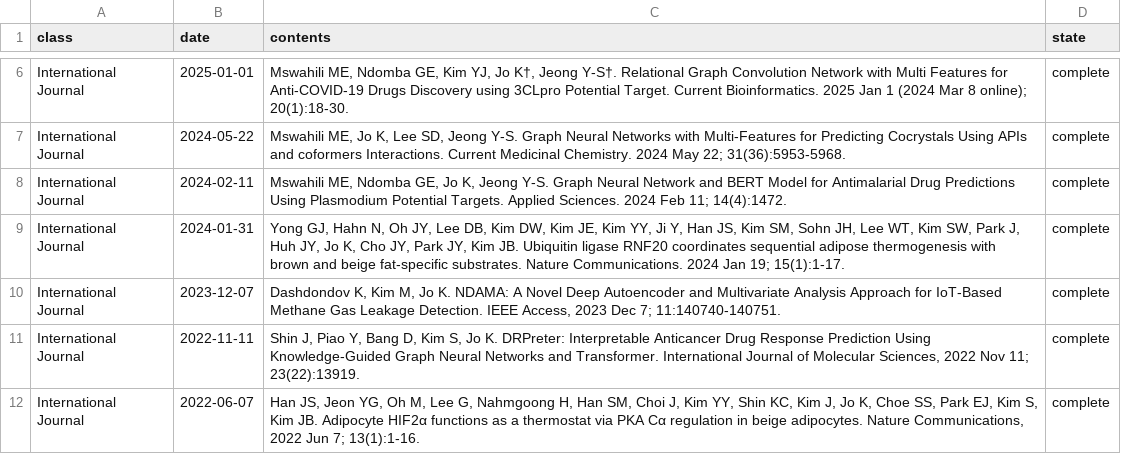
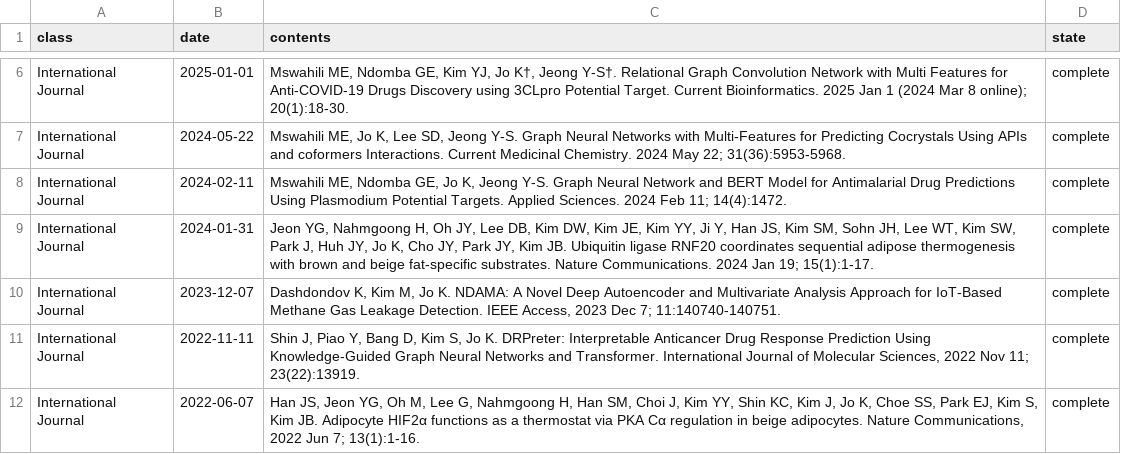
Before and after one commit to BML-cbnu/bml-cbnu.github.io, a TSV file: _data/sheets/pub.tsv, drawn as a sheet; only a part is shown, gaps mark what is left out.

Commit message:
Update pub.tsv

```diff
--- a/_data/sheets/pub.tsv
+++ b/_data/sheets/pub.tsv
@@ -8,3 +8,3 @@ International Journal	2024-05-22	"Mswahili ME, Jo K, Lee SD, Jeong Y-S. Graph Ne
 International Journal	2024-02-11	"Mswahili ME, Ndomba GE, Jo K, Jeong Y-S. Graph Neural Network and BERT Model for Antimalarial Drug Predictions Using Plasmodium Potential Targets. Applied Sciences. 2024 Feb 11; 14(4):1472."	complete
-International Journal	2024-01-31	"Yong GJ, Hahn N, Oh JY, Lee DB, Kim DW, Kim JE, Kim YY, Ji Y, Han JS, Kim SM, Sohn JH, Lee WT, Kim SW, Park J, Huh JY, Jo K, Cho JY, Park JY, Kim JB. Ubiquitin ligase RNF20 coordinates sequential adipose thermogenesis with brown and beige fat-specific substrates. Nature Communications. 2024 Jan 19; 15(1):1-17."	complete
+International Journal	2024-01-31	"Jeon YG, Nahmgoong H, Oh JY, Lee DB, Kim DW, Kim JE, Kim YY, Ji Y, Han JS, Kim SM, Sohn JH, Lee WT, Kim SW, Park J, Huh JY, Jo K, Cho JY, Park JY, Kim JB. Ubiquitin ligase RNF20 coordinates sequential adipose thermogenesis with brown and beige fat-specific substrates. Nature Communications. 2024 Jan 19; 15(1):1-17."	complete
 International Journal	2023-12-07	"Dashdondov K, Kim M, Jo K. NDAMA: A Novel Deep Autoencoder and Multivariate Analysis Approach for IoT-Based Methane Gas Leakage Detection. IEEE Access, 2023 Dec 7; 11:140740-140751."	complete
```
